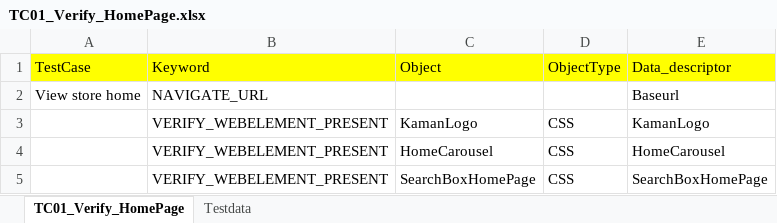
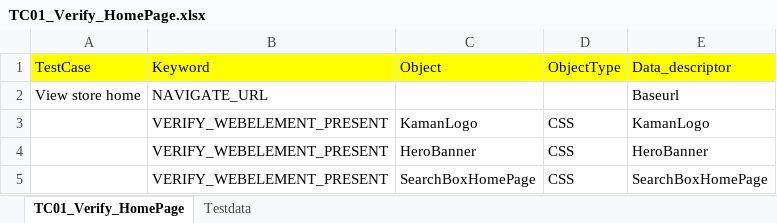
Before and after one commit to RKLogixal/KAMAN_ECTEST_IE_SANITY, an Excel workbook: Input_files/Actual_testcases/Kaman/ECTEST/ALL_PAGES/END_TO_END/TC01_Verify_HomePage.xlsx, sheet TC01_Verify_HomePage, drawn as a sheet; values as stored, in another font and other column widths than the file's, no borders; the diff names each change by its address in the sheet, - before the commit and + after, or states it on an @@ line.

Commit message:
TC01 Dom changes ECTEST

```diff
--- a/Input_files/Actual_testcases/Kaman/ECTEST/ALL_PAGES/END_TO_END/TC01_Verify_HomePage.xlsx (sheet TC01_Verify_HomePage)
+++ b/Input_files/Actual_testcases/Kaman/ECTEST/ALL_PAGES/END_TO_END/TC01_Verify_HomePage.xlsx (sheet TC01_Verify_HomePage)
-C4: HomeCarousel
+C4: HeroBanner
-E4: HomeCarousel
+E4: HeroBanner
```
Also changed, not shown: sheet Testdata, 1 other file.
